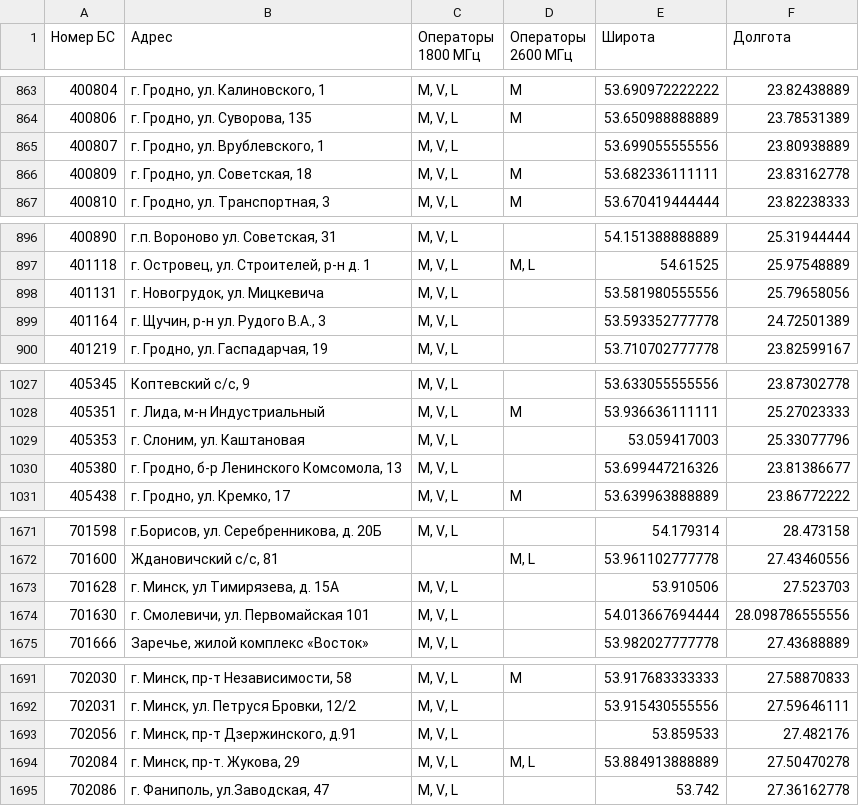
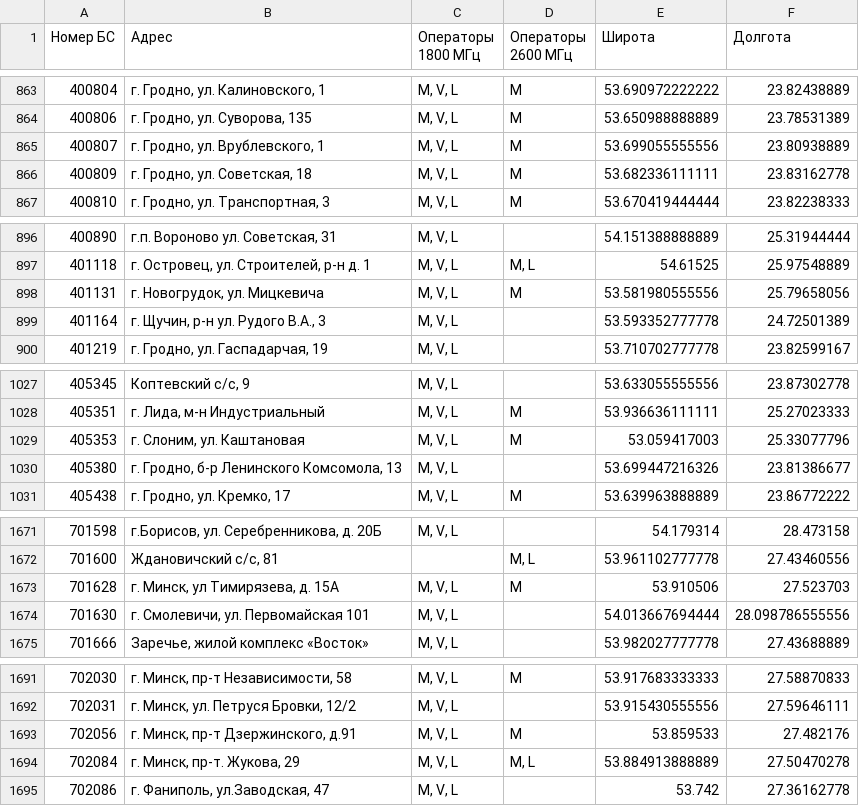
Before and after one commit to BelCellTracker/beCloud, a CSV file: bs.csv, drawn as a sheet; only a part is shown, gaps mark what is left out; the diff covers the shown part only.

```diff
--- a/bs.csv
+++ b/bs.csv
@@ -864,3 +864,3 @@
 400806,"г. Гродно, ул. Суворова, 135","M, V, L",M,53.650988888889,23.78531389
-400807,"г. Гродно, ул. Врублевского, 1","M, V, L",,53.699055555556,23.80938889
+400807,"г. Гродно, ул. Врублевского, 1","M, V, L",M,53.699055555556,23.80938889
 400809,"г. Гродно, ул. Советская, 18","M, V, L",M,53.682336111111,23.83162778
@@ -897,3 +897,3 @@
 401118,"г. Островец, ул. Строителей, р-н д. 1","M, V, L","M, L",54.61525,25.97548889
-401131,"г. Новогрудок, ул. Мицкевича","M, V, L",,53.581980555556,25.79658056
+401131,"г. Новогрудок, ул. Мицкевича","M, V, L",M,53.581980555556,25.79658056
 401164,"г. Щучин, р-н ул. Рудого В.А., 3","M, V, L",,53.593352777778,24.72501389
@@ -1028,3 +1028,3 @@
 405351,"г. Лида, м-н Индустриальный","M, V, L",M,53.936636111111,25.27023333
-405353,"г. Слоним, ул. Каштановая","M, V, L",,53.059417003,25.33077796
+405353,"г. Слоним, ул. Каштановая","M, V, L",M,53.059417003,25.33077796
 405380,"г. Гродно, б-р Ленинского Комсомола, 13","M, V, L",,53.699447216326,23.81386677
@@ -1672,3 +1672,3 @@
 701600,"Ждановичский с/с, 81",,"M, L",53.961102777778,27.43460556
-701628,"г. Минск, ул Тимирязева, д. 15А","M, V, L",,53.910506,27.523703
+701628,"г. Минск, ул Тимирязева, д. 15А","M, V, L",M,53.910506,27.523703
 701630,"г. Смолевичи, ул. Первомайская 101","M, V, L",,54.013667694444,28.098786555556
@@ -1692,3 +1692,3 @@
 702031,"г. Минск, ул. Петруся Бровки, 12/2","M, V, L",,53.915430555556,27.59646111
-702056,"г. Минск, пр-т Дзержинского, д.91","M, V, L",,53.859533,27.482176
+702056,"г. Минск, пр-т Дзержинского, д.91","M, V, L",M,53.859533,27.482176
 702084,"г. Минск, пр-т. Жукова, 29","M, V, L","M, L",53.884913888889,27.50470278
```
Also changed, not shown: 16 edited cells elsewhere in this file, 1 other file.
